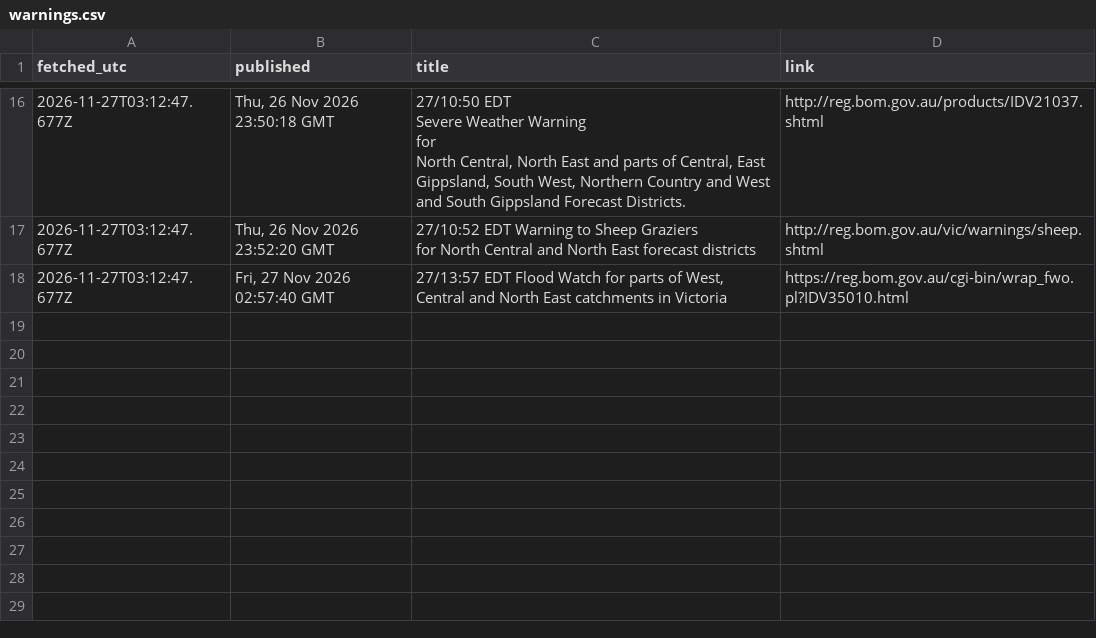
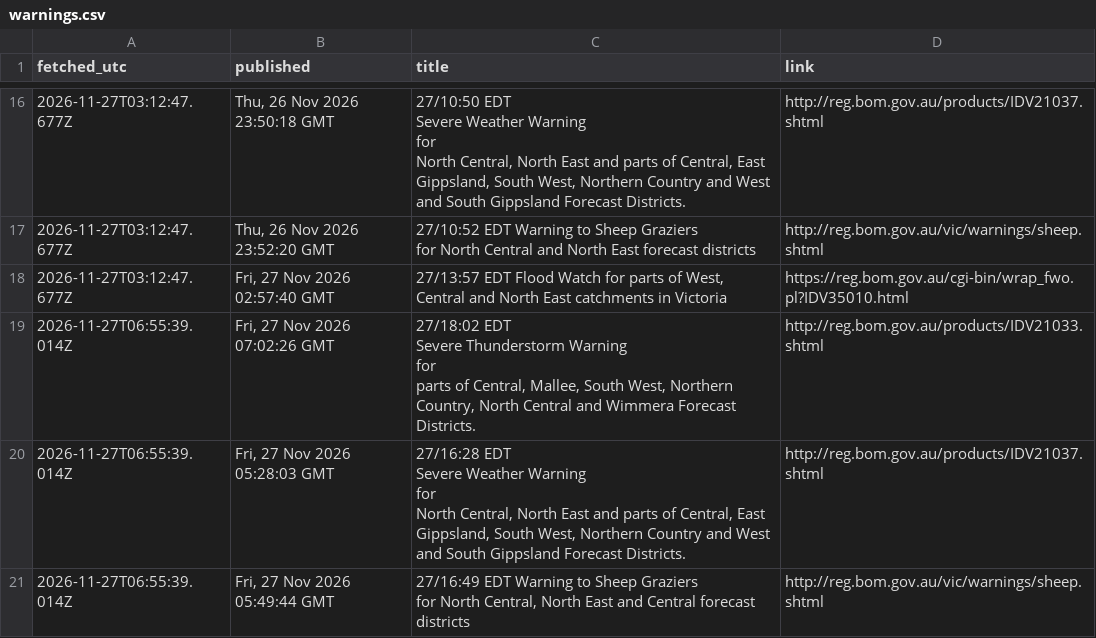
Before and after one commit to JLA92-bit/joshmakesgames-site, a CSV file: river-watch/data/warnings.csv, drawn as a sheet; only a part is shown, gaps mark what is left out; ↵ is a line break in a cell; the diff names each change by its address in the sheet, - before the commit and + after, or states it on an @@ line.

```diff
--- a/river-watch/data/warnings.csv
+++ b/river-watch/data/warnings.csv
+row 19: 2026-11-27T06:55:39.014Z | Fri, 27 Nov 2026 07:02:26 GMT | 27/18:02 EDT ↵ Severe Thunderstorm Warning ↵ for ↵ parts of Central, Mallee, South West, Northern Country, North Central and Wimmera Forecast Districts. | http://reg.bom.gov.au/products/IDV21033.shtml
+row 20: 2026-11-27T06:55:39.014Z | Fri, 27 Nov 2026 05:28:03 GMT | 27/16:28 EDT ↵ Severe Weather Warning ↵ for ↵ North Central, North East and parts of Central, East Gippsland, South West, Northern Country and West and South Gippsland Forecast Districts. | http://reg.bom.gov.au/products/IDV21037.shtml
+row 21: 2026-11-27T06:55:39.014Z | Fri, 27 Nov 2026 05:49:44 GMT | 27/16:49 EDT Warning to Sheep Graziers ↵ for North Central, North East and Central forecast districts | http://reg.bom.gov.au/vic/warnings/sheep.shtml
```
Also changed, not shown: river-watch/data/sites.csv, 20 other files.
